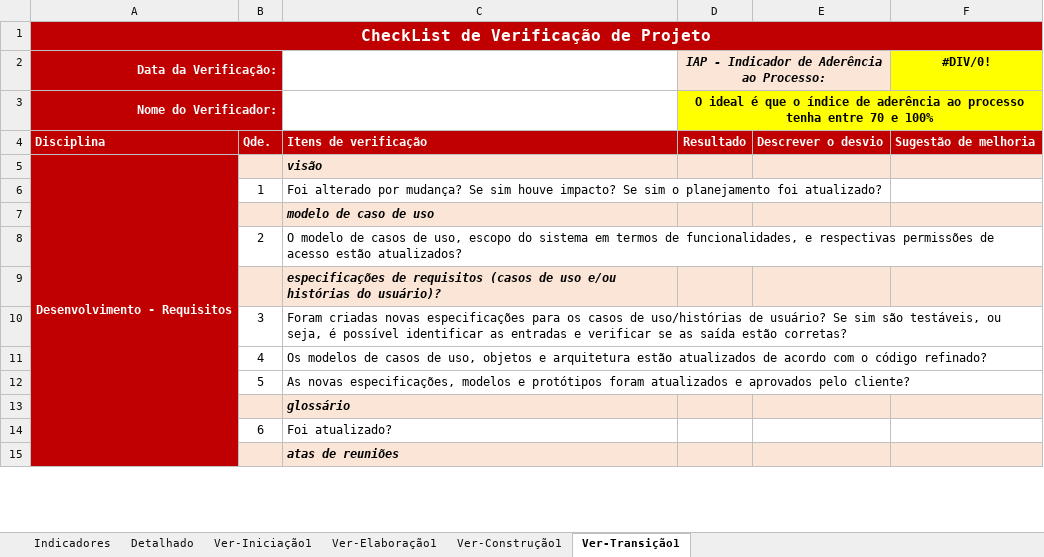
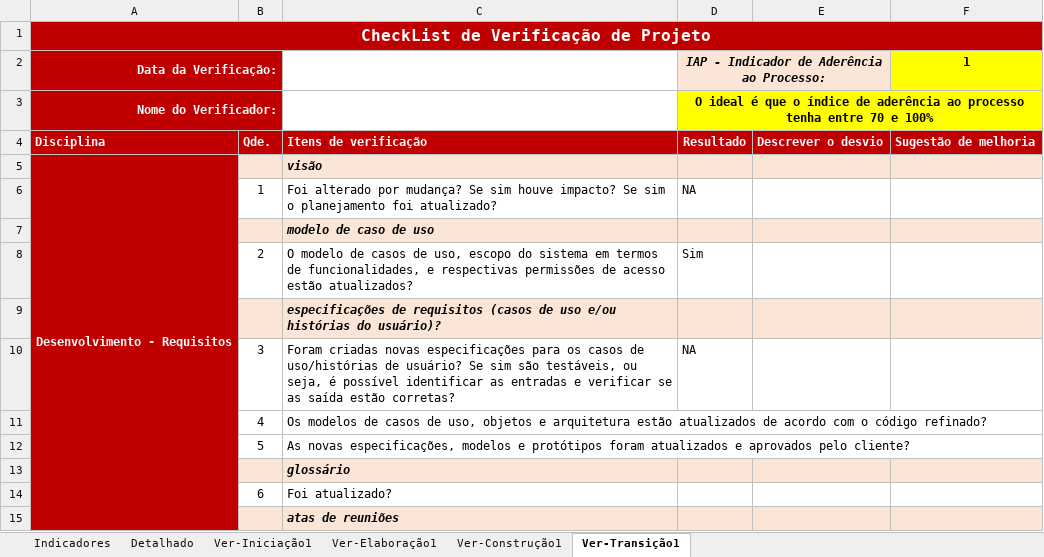
Before and after one commit to Precoma/AGP, an Excel workbook: Gerenciamento de Projeto/AGP - Checklist Verificacao de Projeto.xlsx, sheet Ver-Transição1, drawn as a sheet; only a part is shown; values as stored, in another font and other column widths than the file's, no borders; the diff names each change by its address in the sheet, - before the commit and + after, or states it on an @@ line.

```diff
--- a/Gerenciamento de Projeto/AGP - Checklist Verificacao de Projeto.xlsx (sheet Ver-Transição1)
+++ b/Gerenciamento de Projeto/AGP - Checklist Verificacao de Projeto.xlsx (sheet Ver-Transição1)
-F2: #DIV/0!
+F2: 1
-D6: (empty)
+D6: NA
-D8: (empty)
+D8: Sim
-D10: (empty)
+D10: NA
```
Also changed, not shown: sheet Detalhado, sheet Ver-Construção1, sheet Indicadores, hidden cells, charts or pictures, 9 other files.
